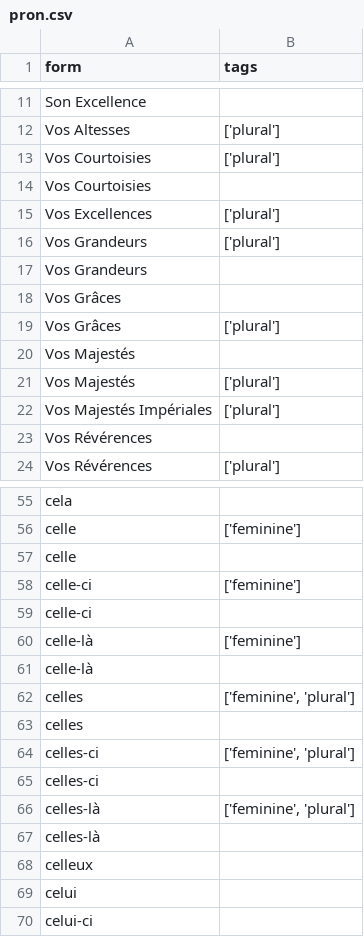
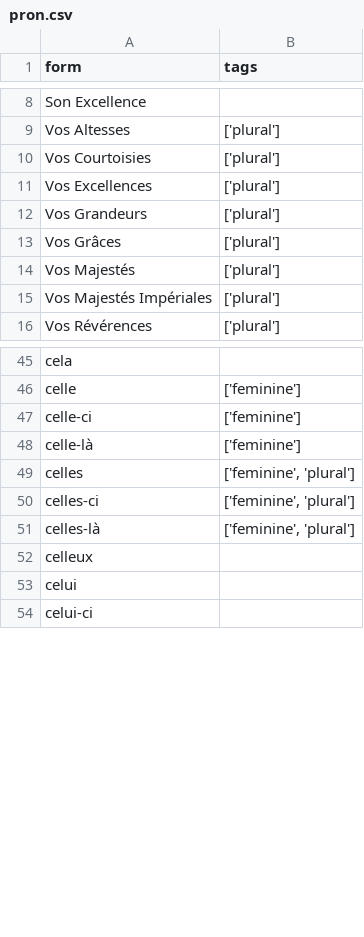
Before and after one commit to hbenbel/French-Dictionary, a CSV file: dictionary/pron.csv, drawn as a sheet; only a part is shown, gaps mark what is left out; the diff covers the shown part only.

```diff
--- a/dictionary/pron.csv
+++ b/dictionary/pron.csv
@@ -13,12 +10,7 @@ Vos Altesses,['plural']
 Vos Courtoisies,['plural']
-Vos Courtoisies,
 Vos Excellences,['plural']
 Vos Grandeurs,['plural']
-Vos Grandeurs,
-Vos Grâces,
 Vos Grâces,['plural']
-Vos Majestés,
 Vos Majestés,['plural']
 Vos Majestés Impériales,['plural']
-Vos Révérences,
 Vos Révérences,['plural']
@@ -56,13 +46,7 @@ cela,
 celle,['feminine']
-celle,
 celle-ci,['feminine']
-celle-ci,
 celle-là,['feminine']
-celle-là,
 celles,"['feminine', 'plural']"
-celles,
 celles-ci,"['feminine', 'plural']"
-celles-ci,
 celles-là,"['feminine', 'plural']"
-celles-là,
 celleux,
```
Also changed, not shown: 50 removed rows and 1 moved row elsewhere in this file, dictionary/adv.csv, dictionary/det.csv, 3 other files.
